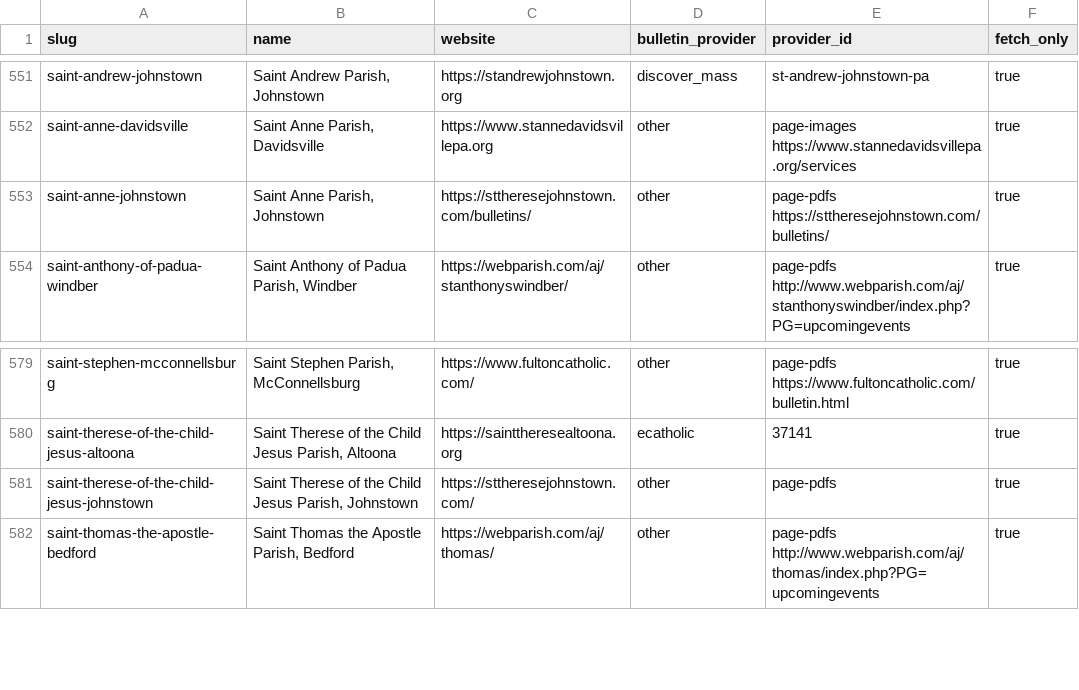
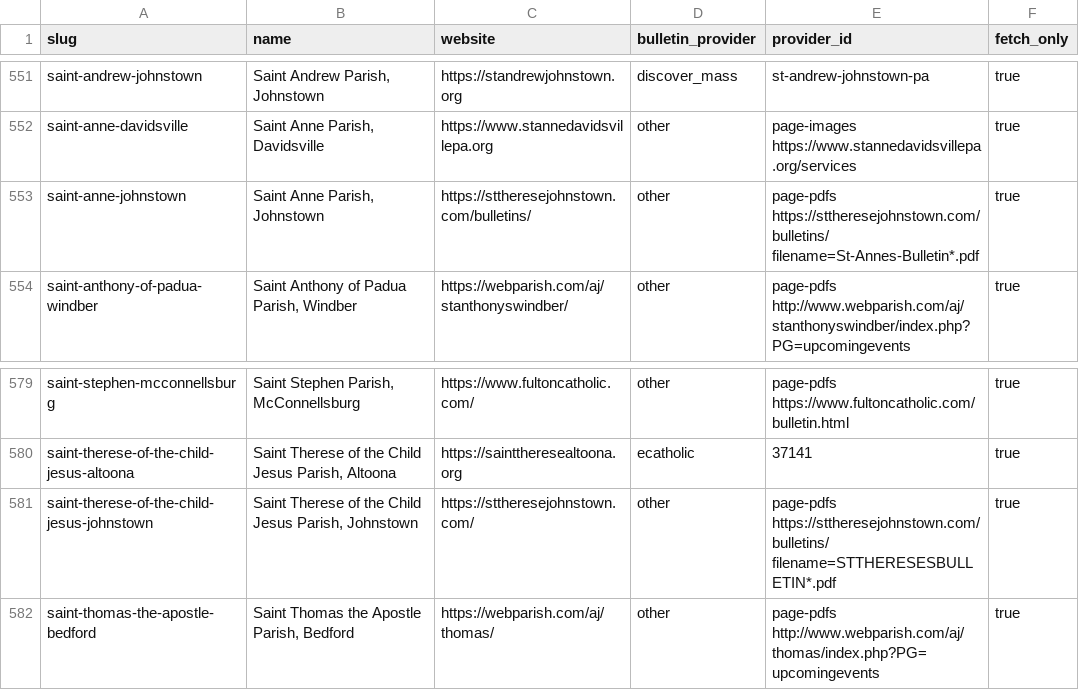
Before and after one commit to project-carlo/project-carlo, a CSV file: data/parishes.csv, drawn as a sheet; only a part is shown, gaps mark what is left out.

Commit message:
Filter shared parish bulletin pages by filename

```diff
--- a/data/parishes.csv
+++ b/data/parishes.csv
@@ -552,3 +552,3 @@ saint-andrew-johnstown,"Saint Andrew Parish, Johnstown",https://standrewjohnstow
 saint-anne-davidsville,"Saint Anne Parish, Davidsville",https://www.stannedavidsvillepa.org,other,page-images https://www.stannedavidsvillepa.org/services,true
-saint-anne-johnstown,"Saint Anne Parish, Johnstown",https://sttheresejohnstown.com/bulletins/,other,page-pdfs https://sttheresejohnstown.com/bulletins/,true
+saint-anne-johnstown,"Saint Anne Parish, Johnstown",https://sttheresejohnstown.com/bulletins/,other,page-pdfs https://sttheresejohnstown.com/bulletins/ filename=St-Annes-Bulletin*.pdf,true
 saint-anthony-of-padua-windber,"Saint Anthony of Padua Parish, Windber",https://webparish.com/aj/stanthonyswindber/,other,page-pdfs http://www.webparish.com/aj/stanthonyswindber/index.php?PG=upcomingevents,true
@@ -580,3 +580,3 @@ saint-stephen-mcconnellsburg,"Saint Stephen Parish, McConnellsburg",https://www.
 saint-therese-of-the-child-jesus-altoona,"Saint Therese of the Child Jesus Parish, Altoona",https://sainttheresealtoona.org,ecatholic,37141,true
-saint-therese-of-the-child-jesus-johnstown,"Saint Therese of the Child Jesus Parish, Johnstown",https://sttheresejohnstown.com/,other,page-pdfs,true
+saint-therese-of-the-child-jesus-johnstown,"Saint Therese of the Child Jesus Parish, Johnstown",https://sttheresejohnstown.com/,other,page-pdfs https://sttheresejohnstown.com/bulletins/ filename=STTHERESESBULLETIN*.pdf,true
 saint-thomas-the-apostle-bedford,"Saint Thomas the Apostle Parish, Bedford",https://webparish.com/aj/thomas/,other,page-pdfs http://www.webparish.com/aj/thomas/index.php?PG=upcomingevents,true
```
Also changed, not shown: 11 other files.
